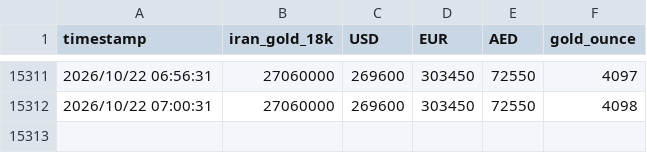
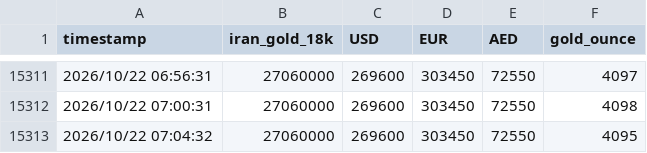
Before and after one commit to DataRobot333/GoldTracker, a CSV file: data/gold_price.csv, drawn as a sheet; only a part is shown, gaps mark what is left out.

Commit message:
update csv

```diff
--- a/data/gold_price.csv
+++ b/data/gold_price.csv
@@ -15312 +15312,2 @@ timestamp,iran_gold_18k,USD,EUR,AED,gold_ounce
 2026/10/22 07:00:31,27060000,269600,303450,72550,4098
+2026/10/22 07:04:32,27060000,269600,303450,72550,4095
```
